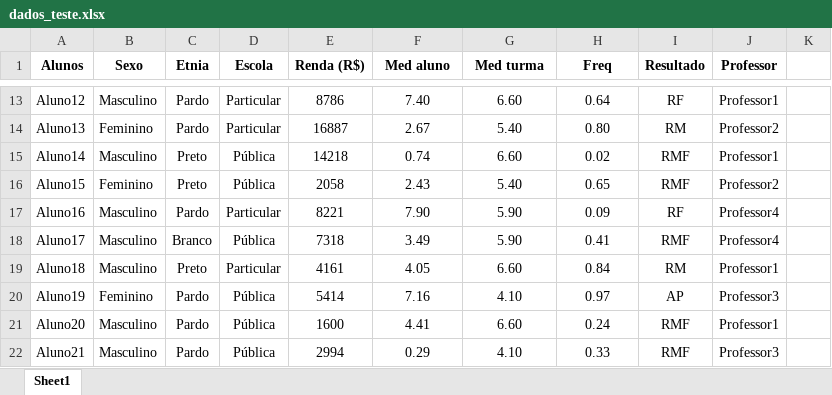
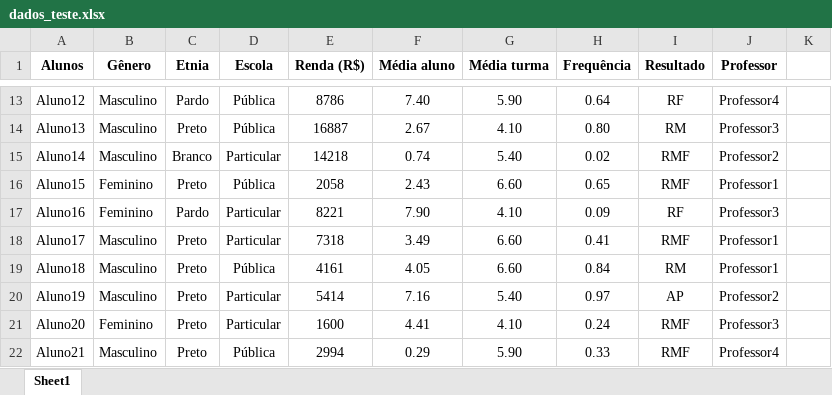
Before and after one commit to Oesterd/Dash-learning-analytics, an Excel workbook: dados_teste.xlsx, sheet Sheet1, drawn as a sheet; only a part is shown, gaps mark what is left out; values as stored, in another font and other column widths than the file's, no borders; the diff covers the shown part only; the diff names each change by its address in the sheet, - before the commit and + after, or states it on an @@ line.

Commit message:
Aplicando as mesmas mudanças da branch Google-sheets

```diff
--- a/dados_teste.xlsx (sheet Sheet1)
+++ b/dados_teste.xlsx (sheet Sheet1)
-B1: Sexo
+B1: Gênero
-F1: Med aluno
+F1: Média aluno
-G1: Med turma
+G1: Média turma
-H1: Freq
+H1: Frequência
-D13:D14 (Escola): Particular
+D13:D14 (Escola): Pública
-G13 (Média turma): 6.60
+G13 (Média turma): 5.90
-J13 (Professor): Professor1
+J13 (Professor): Professor4
-B14 (Gênero): Feminino
+B14 (Gênero): Masculino
-C14 (Etnia): Pardo
+C14 (Etnia): Preto
-G14 (Média turma): 5.40
+G14 (Média turma): 4.10
-J14 (Professor): Professor2
+J14 (Professor): Professor3
-C15 (Etnia): Preto
+C15 (Etnia): Branco
-D15 (Escola): Pública
+D15 (Escola): Particular
-G15 (Média turma): 6.60
+G15 (Média turma): 5.40
-J15 (Professor): Professor1
+J15 (Professor): Professor2
-G16 (Média turma): 5.40
+G16 (Média turma): 6.60
-J16 (Professor): Professor2
+J16 (Professor): Professor1
-B17 (Gênero): Masculino
+B17 (Gênero): Feminino
-G17 (Média turma): 5.90
+G17 (Média turma): 4.10
-J17 (Professor): Professor4
+J17 (Professor): Professor3
-C18 (Etnia): Branco
+C18 (Etnia): Preto
-D18 (Escola): Pública
+D18 (Escola): Particular
-G18 (Média turma): 5.90
+G18 (Média turma): 6.60
-J18 (Professor): Professor4
+J18 (Professor): Professor1
-D19 (Escola): Particular
+D19 (Escola): Pública
-B20 (Gênero): Feminino
+B20 (Gênero): Masculino
-C20:C22 (Etnia): Pardo
+C20:C22 (Etnia): Preto
-D20:D21 (Escola): Pública
+D20:D21 (Escola): Particular
-G20 (Média turma): 4.10
+G20 (Média turma): 5.40
-J20 (Professor): Professor3
+J20 (Professor): Professor2
-B21 (Gênero): Masculino
+B21 (Gênero): Feminino
-G21 (Média turma): 6.60
+G21 (Média turma): 4.10
-J21 (Professor): Professor1
+J21 (Professor): Professor3
-G22 (Média turma): 4.10
+G22 (Média turma): 5.90
-J22 (Professor): Professor3
+J22 (Professor): Professor4
```
Also changed, not shown: 1554 edited cells elsewhere in this sheet, Dados_turma.xlsx, 7 other files.
